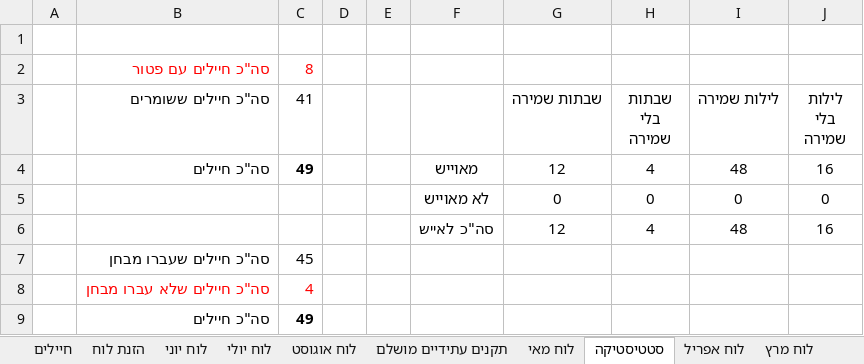
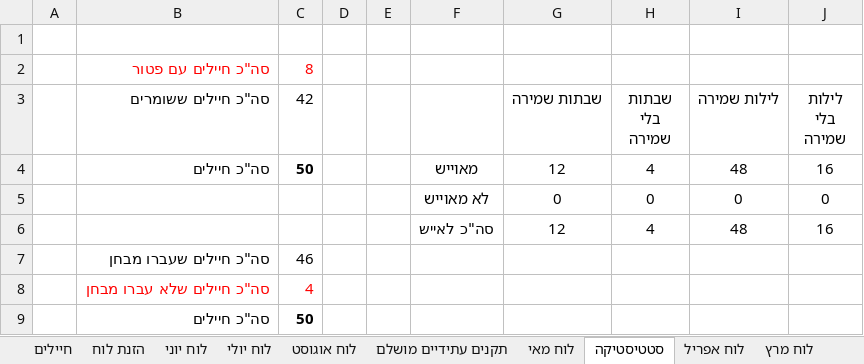
Before and after one commit to YuvalAlf/Duty-Table, an Excel workbook: SoldiersStatistics.xlsm, sheet סטטיסטיקה, drawn as a sheet; values as stored, in another font and other column widths than the file's, no borders; the diff names each change by its address in the sheet, - before the commit and + after, or states it on an @@ line.

```diff
--- a/SoldiersStatistics.xlsm (sheet סטטיסטיקה)
+++ b/SoldiersStatistics.xlsm (sheet סטטיסטיקה)
-C3: 41
+C3: 42
-C4 (42): 49
+C4 (42): 50
-C7 (42): 45
+C7 (42): 46
-C9 (42): 49
+C9 (42): 50
```
Also changed, not shown: sheet חיילים, sheet לוח יוני, formulas that keep their value, hidden cells.
